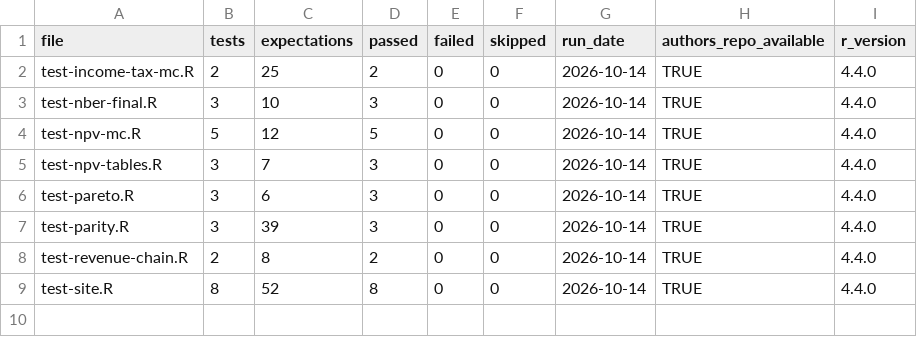
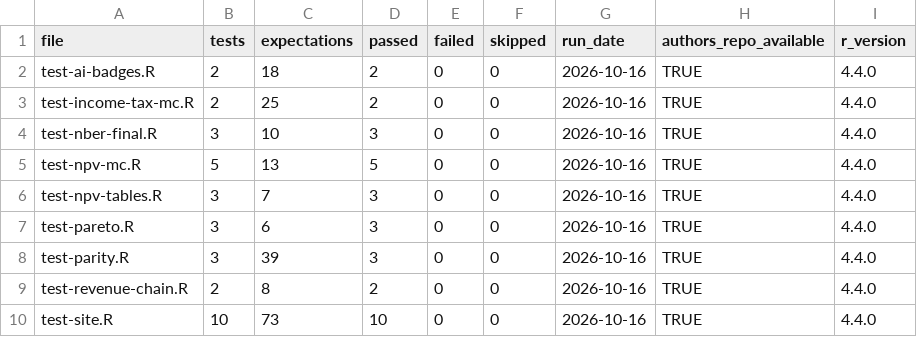
Before and after one commit to fhoces/opa-prop40, a CSV file: rjkdc-analysis/site/data/test-summary.csv, drawn as a sheet.

```diff
--- a/rjkdc-analysis/site/data/test-summary.csv
+++ b/rjkdc-analysis/site/data/test-summary.csv
@@ -1,9 +1,10 @@
 "file","tests","expectations","passed","failed","skipped","run_date","authors_repo_available","r_version"
-"test-income-tax-mc.R",2,25,2,0,0,"2026-10-14",TRUE,"4.4.0"
-"test-nber-final.R",3,10,3,0,0,"2026-10-14",TRUE,"4.4.0"
-"test-npv-mc.R",5,12,5,0,0,"2026-10-14",TRUE,"4.4.0"
-"test-npv-tables.R",3,7,3,0,0,"2026-10-14",TRUE,"4.4.0"
-"test-pareto.R",3,6,3,0,0,"2026-10-14",TRUE,"4.4.0"
-"test-parity.R",3,39,3,0,0,"2026-10-14",TRUE,"4.4.0"
-"test-revenue-chain.R",2,8,2,0,0,"2026-10-14",TRUE,"4.4.0"
-"test-site.R",8,52,8,0,0,"2026-10-14",TRUE,"4.4.0"
+"test-ai-badges.R",2,18,2,0,0,"2026-10-16",TRUE,"4.4.0"
+"test-income-tax-mc.R",2,25,2,0,0,"2026-10-16",TRUE,"4.4.0"
+"test-nber-final.R",3,10,3,0,0,"2026-10-16",TRUE,"4.4.0"
+"test-npv-mc.R",5,13,5,0,0,"2026-10-16",TRUE,"4.4.0"
+"test-npv-tables.R",3,7,3,0,0,"2026-10-16",TRUE,"4.4.0"
+"test-pareto.R",3,6,3,0,0,"2026-10-16",TRUE,"4.4.0"
+"test-parity.R",3,39,3,0,0,"2026-10-16",TRUE,"4.4.0"
+"test-revenue-chain.R",2,8,2,0,0,"2026-10-16",TRUE,"4.4.0"
+"test-site.R",10,73,10,0,0,"2026-10-16",TRUE,"4.4.0"
```
Also changed, not shown: rjkdc-analysis/export/py/inputs.csv, rjkdc-analysis/export/r/inputs.csv, 20 other files.
